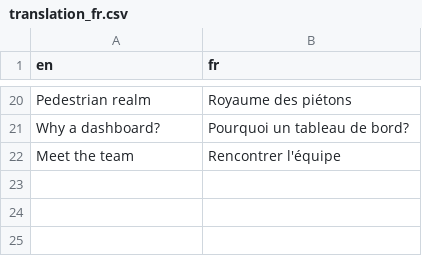
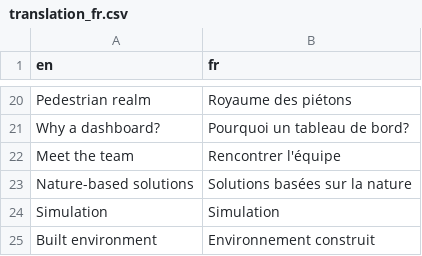
Before and after one commit to ttuff/SUS2020, a CSV file: translations/translation_fr.csv, drawn as a sheet; only a part is shown, gaps mark what is left out; the diff names each change by its address in the sheet, - before the commit and + after, or states it on an @@ line.

```diff
--- a/translations/translation_fr.csv
+++ b/translations/translation_fr.csv
+row 23: Nature-based solutions | Solutions basées sur la nature
+row 24: Simulation | Simulation
+row 25: Built environment | Environnement construit
```
Also changed, not shown: 7 other files.
